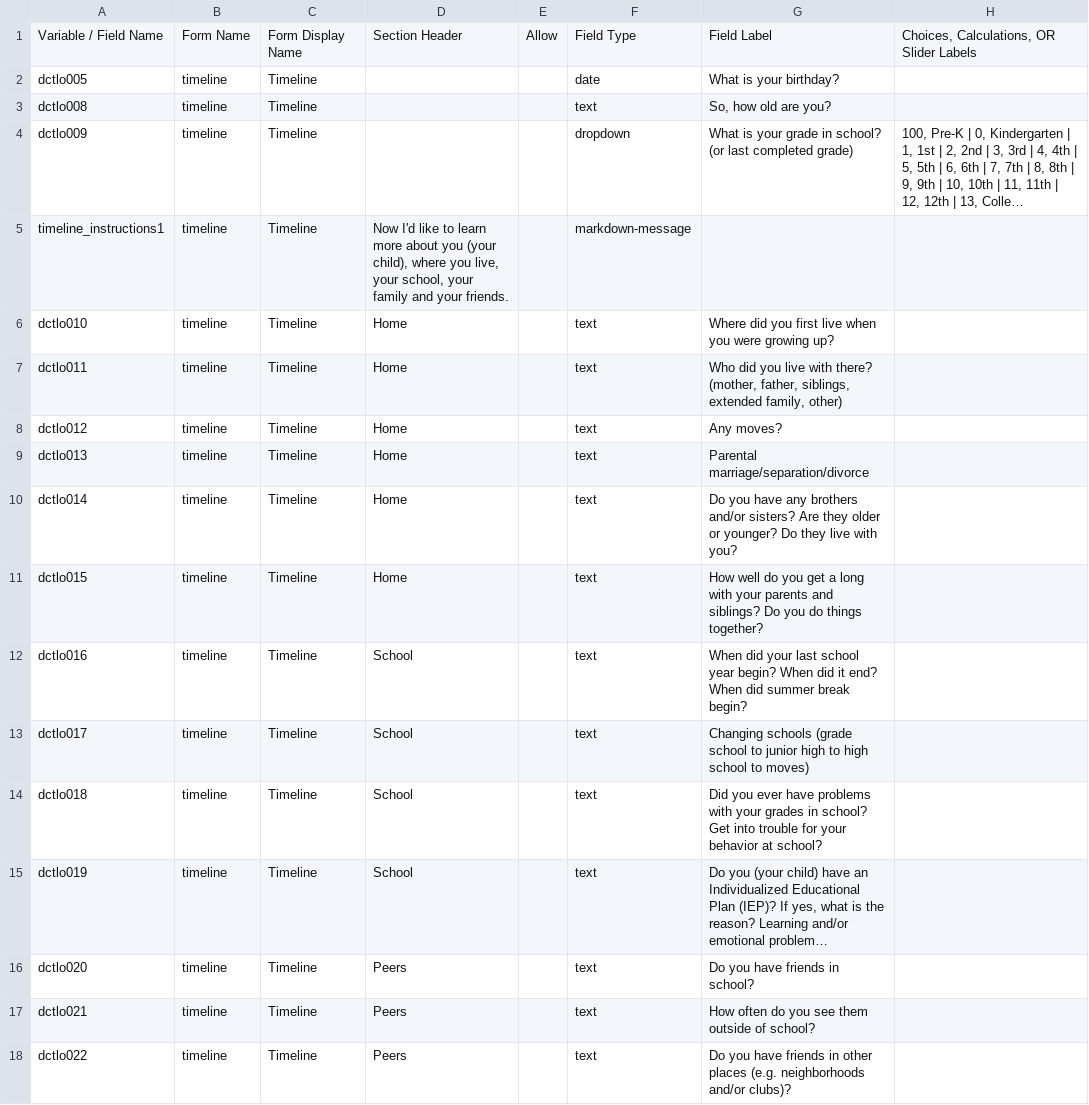
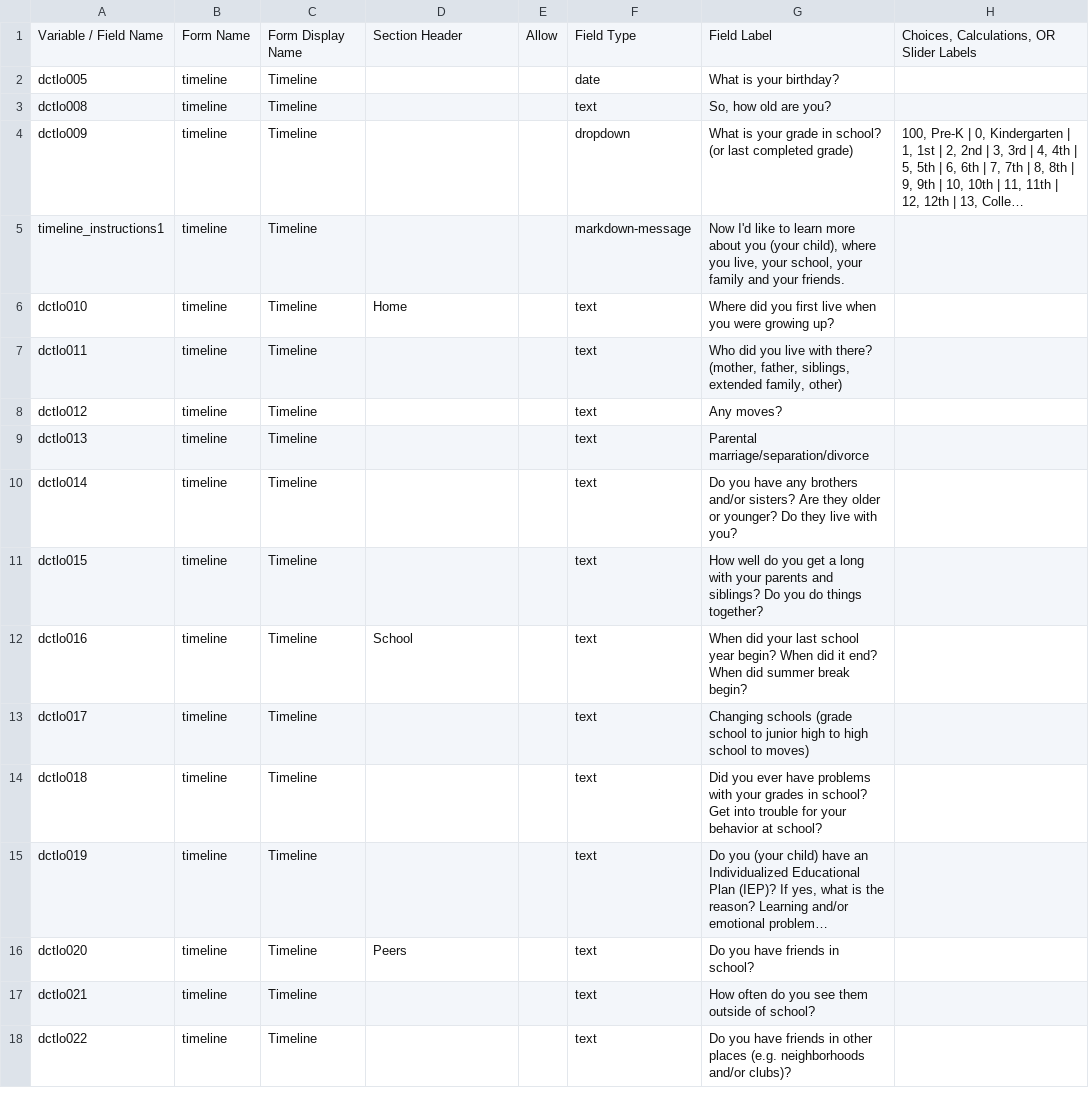
Before and after one commit to hotavocado/KSADS_ML_Applet, a CSV file: data_dic.csv, drawn as a sheet; only a part is shown; long unchanged cells end in …; the diff covers the shown part only; the diff names each change by its address in the sheet, - before the commit and + after, or states it on an @@ line.

```diff
--- a/data_dic.csv
+++ b/data_dic.csv
-D5: Now I'd like to learn more about you (your child), where you live, your school, your family and your friends.
+D5: (empty)
-G5: (empty)
+G5: Now I'd like to learn more about you (your child), where you live, your school, your family and your friends.
-D7:D11: Home
+D7:D11: (empty)
-D13:D15: School
+D13:D15: (empty)
-D17:D18: Peers
+D17:D18: (empty)
```
Also changed, not shown: 45 edited cells elsewhere in this file, 41 other files.
